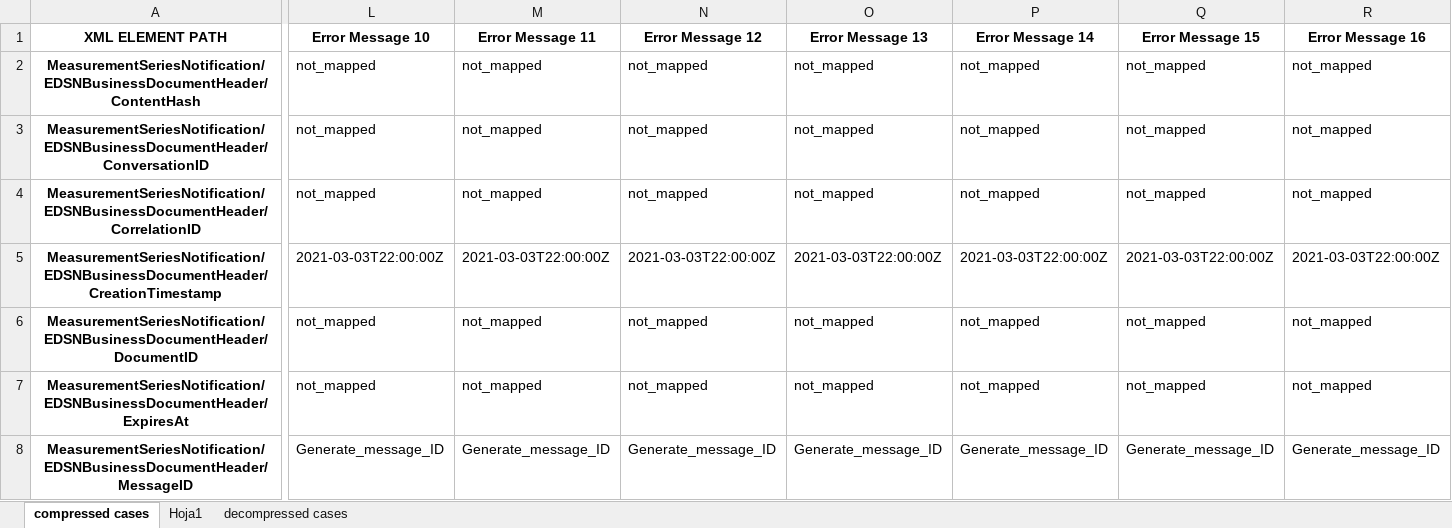
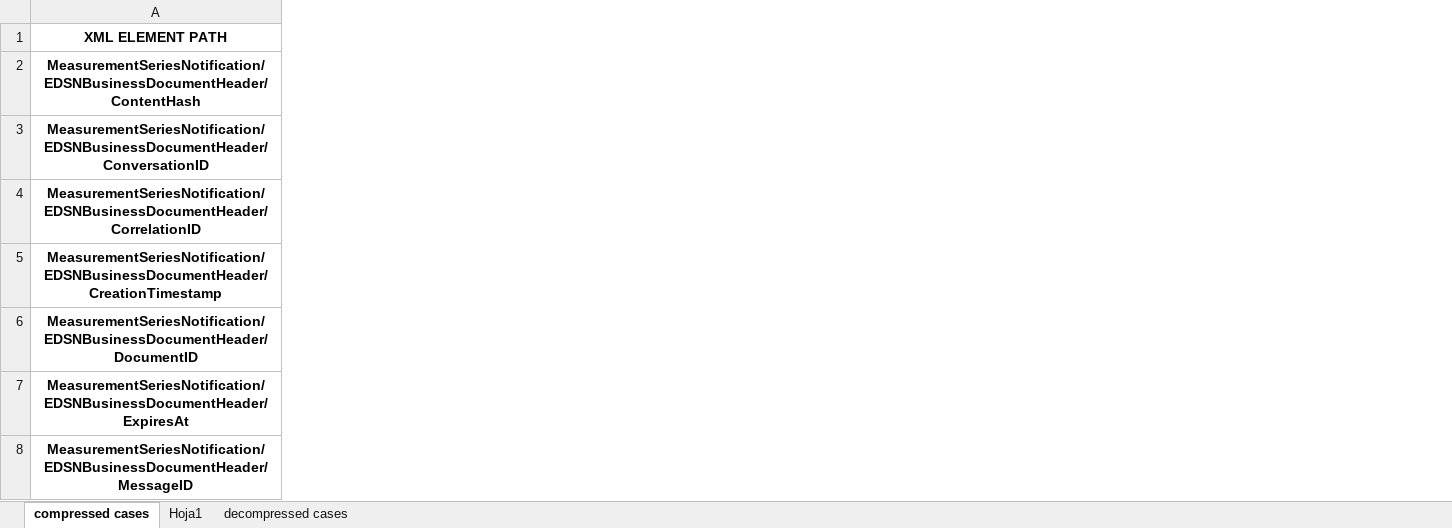
Before and after one commit to IvanWeissVanDerPol/NL-automation, an Excel workbook: excel/message_details/message_details_MeasurementSeriesNotificationDaily.xlsx, sheet compressed cases, drawn as a sheet; only a part is shown, gaps mark what is left out; values as stored, in another font and other column widths than the file's, no borders; removed rows and columns are numbered as before the commit, all else as after; the diff covers the shown part only; the diff names each change by its address in the sheet, - before the commit and + after, or states it on an @@ line.

```diff
--- a/excel/message_details/message_details_MeasurementSeriesNotificationDaily.xlsx (sheet compressed cases)
+++ b/excel/message_details/message_details_MeasurementSeriesNotificationDaily.xlsx (sheet compressed cases)
-column L (Error Message 10), rows 2-8: not_mapped | not_mapped | not_mapped | 2021-03-03T22:00:00Z | not_mapped | not_mapped | Generate_message_ID
-column M (Error Message 11), rows 2-8: not_mapped | not_mapped | not_mapped | 2021-03-03T22:00:00Z | not_mapped | not_mapped | Generate_message_ID
-column N (Error Message 12), rows 2-8: not_mapped | not_mapped | not_mapped | 2021-03-03T22:00:00Z | not_mapped | not_mapped | Generate_message_ID
-column O (Error Message 13), rows 2-8: not_mapped | not_mapped | not_mapped | 2021-03-03T22:00:00Z | not_mapped | not_mapped | Generate_message_ID
-column P (Error Message 14), rows 2-8: not_mapped | not_mapped | not_mapped | 2021-03-03T22:00:00Z | not_mapped | not_mapped | Generate_message_ID
-column Q (Error Message 15), rows 2-8: not_mapped | not_mapped | not_mapped | 2021-03-03T22:00:00Z | not_mapped | not_mapped | Generate_message_ID
-column R (Error Message 16), rows 2-8: not_mapped | not_mapped | not_mapped | 2021-03-03T22:00:00Z | not_mapped | not_mapped | Generate_message_ID
```
Also changed, not shown: 3 added rows, 34 removed columns and 200 edited cells elsewhere in this sheet, sheet Hoja1, sheet decompressed cases, excel/EBASE Struct.xlsx, 16 other files.
